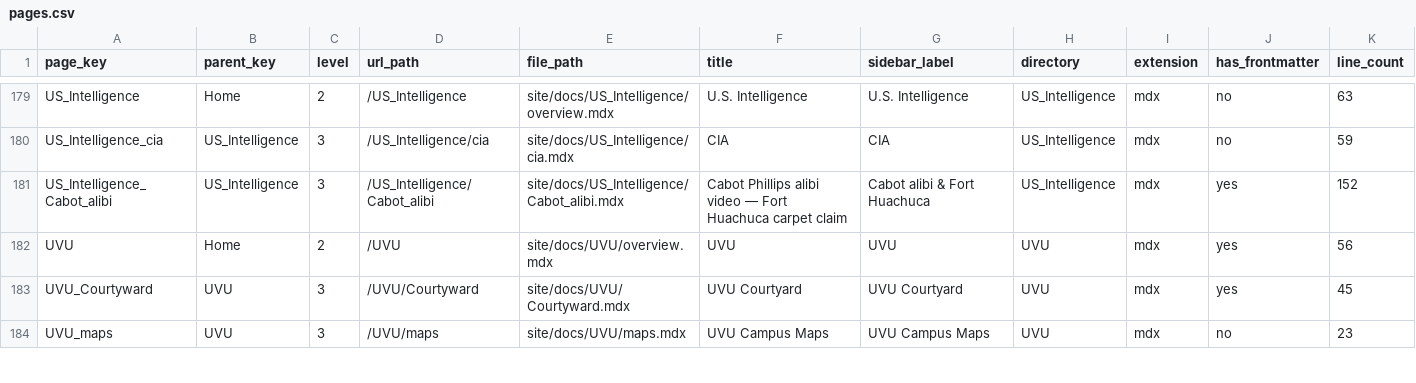
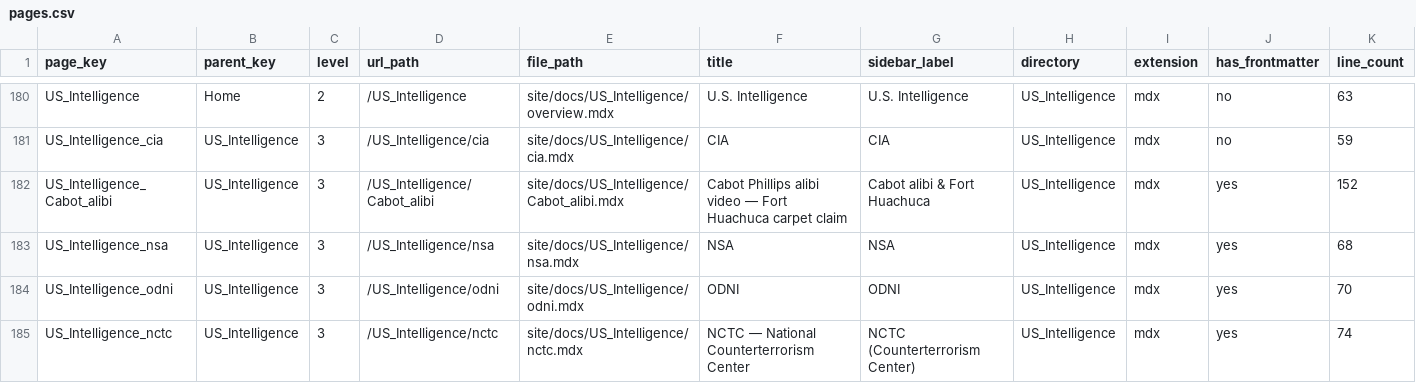
Before and after one commit to ACT3ai/charlie-kirk, a CSV file: pages.csv, drawn as a sheet; only a part is shown, gaps mark what is left out; the shorter side is filled out with more unchanged rows; the diff covers the shown part only.

```diff
--- a/pages.csv
+++ b/pages.csv
@@ -181 +182,4 @@ US_Intelligence_cia,US_Intelligence,3,/US_Intelligence/cia,site/docs/US_Intellig
 US_Intelligence_Cabot_alibi,US_Intelligence,3,/US_Intelligence/Cabot_alibi,site/docs/US_Intelligence/Cabot_alibi.mdx,Cabot Phillips alibi video — Fort Huachuca carpet claim,Cabot alibi & Fort Huachuca,US_Intelligence,mdx,yes,152
+US_Intelligence_nsa,US_Intelligence,3,/US_Intelligence/nsa,site/docs/US_Intelligence/nsa.mdx,NSA,NSA,US_Intelligence,mdx,yes,68
+US_Intelligence_odni,US_Intelligence,3,/US_Intelligence/odni,site/docs/US_Intelligence/odni.mdx,ODNI,ODNI,US_Intelligence,mdx,yes,70
+US_Intelligence_nctc,US_Intelligence,3,/US_Intelligence/nctc,site/docs/US_Intelligence/nctc.mdx,NCTC — National Counterterrorism Center,NCTC (Counterterrorism Center),US_Intelligence,mdx,yes,74
```
Also changed, not shown: 3 added rows and 5 edited cells elsewhere in this file, 20 other files.
